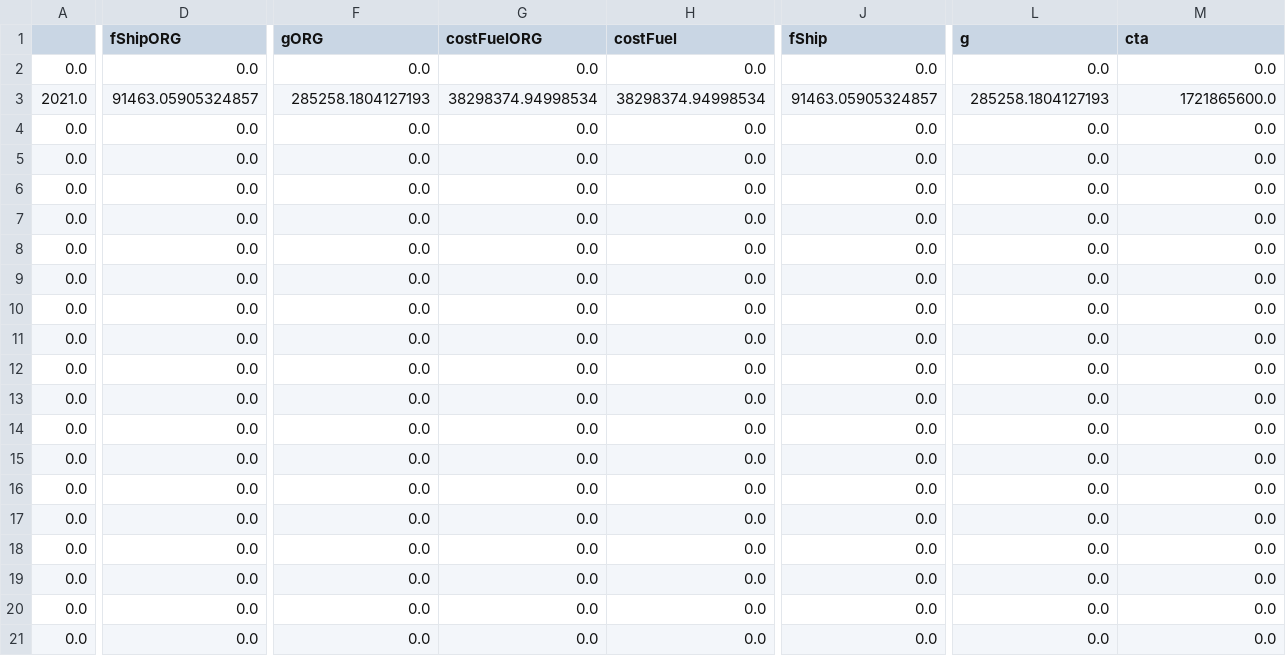
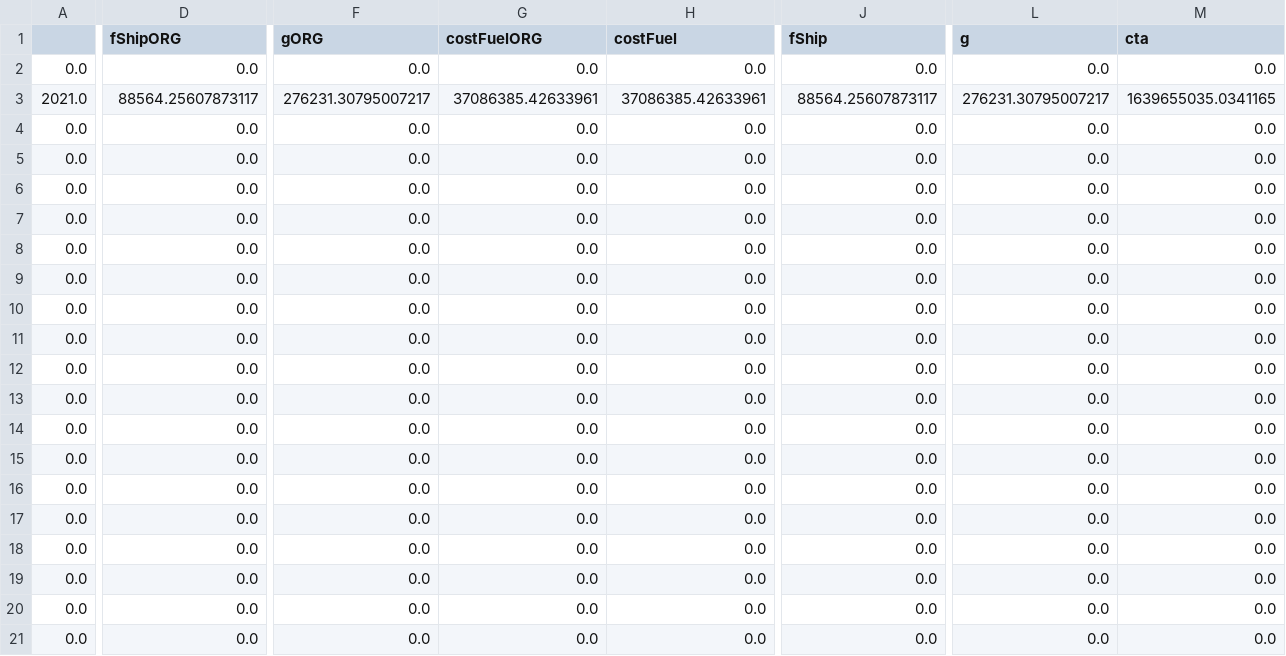
Before and after one commit to turn281/GHG-reduction-project, a CSV file: results/Company1_Fleet10.csv, drawn as a sheet; only a part is shown, gaps mark what is left out; the diff covers the shown part only; the diff names each change by its address in the sheet, - before the commit and + after, or states it on an @@ line.

```diff
--- a/results/Company1_Fleet10.csv
+++ b/results/Company1_Fleet10.csv
-D3 (fShipORG): 91463.05905324857
+D3 (fShipORG): 88564.25607873117
-F3 (gORG): 285258.1804127193
+F3 (gORG): 276231.30795007217
-G3 (costFuelORG): 38298374.94998534
+G3 (costFuelORG): 37086385.42633961
-H3 (costFuel): 38298374.94998534
+H3 (costFuel): 37086385.42633961
-J3 (fShip): 91463.05905324857
+J3 (fShip): 88564.25607873117
-L3 (g): 285258.1804127193
+L3 (g): 276231.30795007217
-M3 (cta): 1721865600.0
+M3 (cta): 1639655035.0341165
```
Also changed, not shown: 1 edited cell elsewhere in this file, results/Company1.csv, results/Company1_Fleet1.csv, 11 other files.
